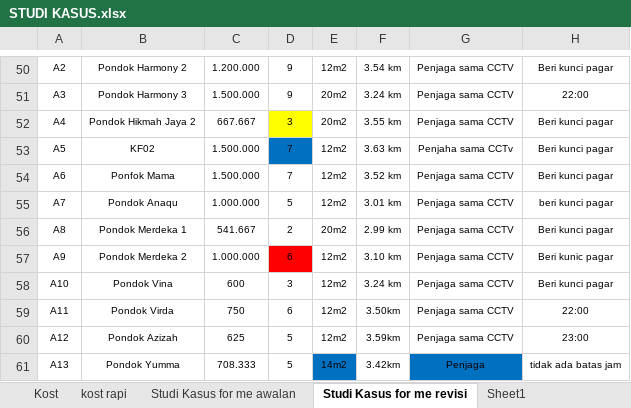
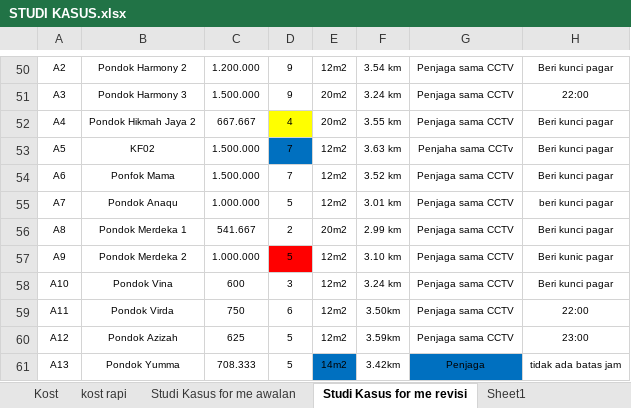
Before and after one commit to HANNN-YOLO/skripsi, an Excel workbook: Excel/STUDI KASUS.xlsx, sheet Studi Kasus for me revisi, drawn as a sheet; only a part is shown, gaps mark what is left out; values as stored, in another font and other column widths than the file's, no borders; the diff names each change by its address in the sheet, - before the commit and + after, or states it on an @@ line.

Commit message:
perbaikan sedikit

```diff
--- a/Excel/STUDI KASUS.xlsx (sheet Studi Kasus for me revisi)
+++ b/Excel/STUDI KASUS.xlsx (sheet Studi Kasus for me revisi)
-D52: 3
+D52: 4
-D57: 6
+D57: 5
```
